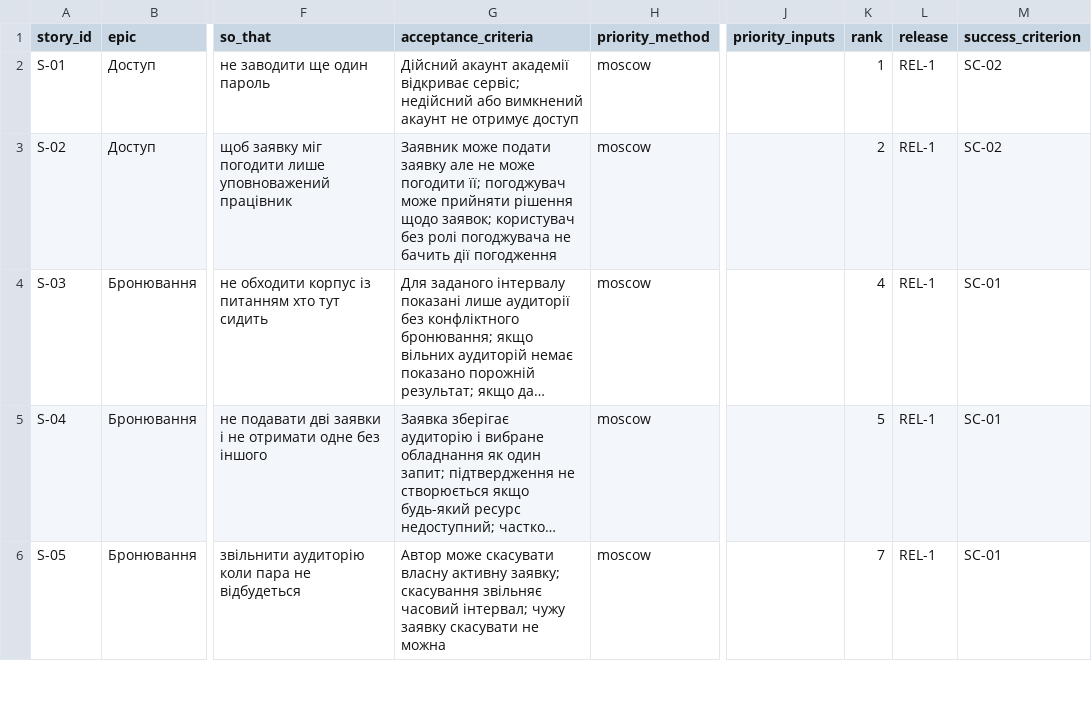
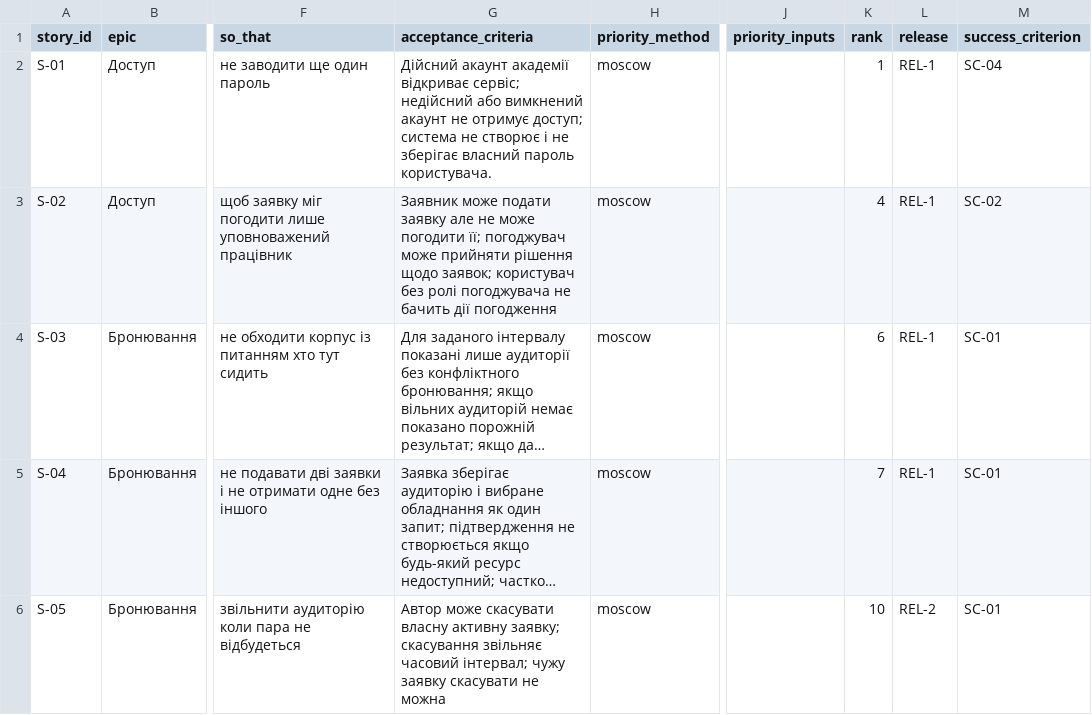
Before and after one commit to tylpanix/pm-2026-portfolio, a CSV file: lr06_backlog/backlog.csv, drawn as a sheet; only a part is shown, gaps mark what is left out; long unchanged cells end in …; the diff covers the shown part only; the diff names each change by its address in the sheet, - before the commit and + after, or states it on an @@ line.

```diff
--- a/lr06_backlog/backlog.csv
+++ b/lr06_backlog/backlog.csv
-G2 (acceptance_criteria): …не отримує доступ
+G2 (acceptance_criteria): …не отримує доступ; система не створює і не зберігає власний пароль користувача.
-M2 (success_criterion): SC-02
+M2 (success_criterion): SC-04
-K3 (rank): 2
+K3 (rank): 4
-K4 (rank): 4
+K4 (rank): 6
-K5 (rank): 5
+K5 (rank): 7
-K6 (rank): 7
+K6 (rank): 10
-L6 (release): REL-1
+L6 (release): REL-2
```
Also changed, not shown: 2 added rows and 13 edited cells elsewhere in this file, lr05_charter/success_criteria.csv, lr07_wbs/schedule.csv, 17 other files.
